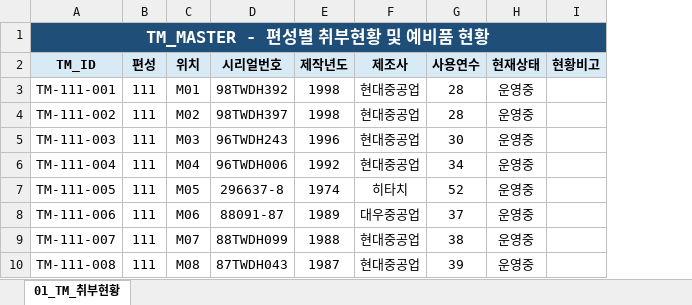
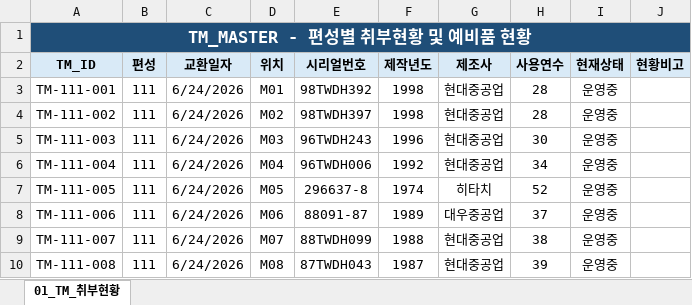
Before and after one commit to chaming91-create/TMCBMTEST, an Excel workbook: 0. data1(TM 취부 현황).xlsx, sheet 01_TM_취부현황, drawn as a sheet; only a part is shown; values as stored, in another font and other column widths than the file's, no borders; the diff names each change by its address in the sheet, - before the commit and + after, or states it on an @@ line.

```diff
--- a/0. data1(TM 취부 현황).xlsx (sheet 01_TM_취부현황)
+++ b/0. data1(TM 취부 현황).xlsx (sheet 01_TM_취부현황)
+column C (교환일자), rows 3-10: all 6/24/2026
```
Also changed, not shown: formulas that keep their value, 8 other files.
